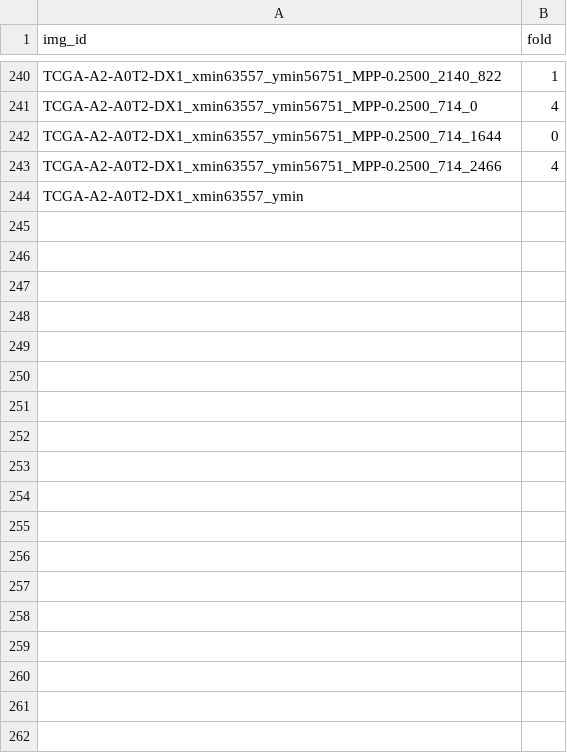
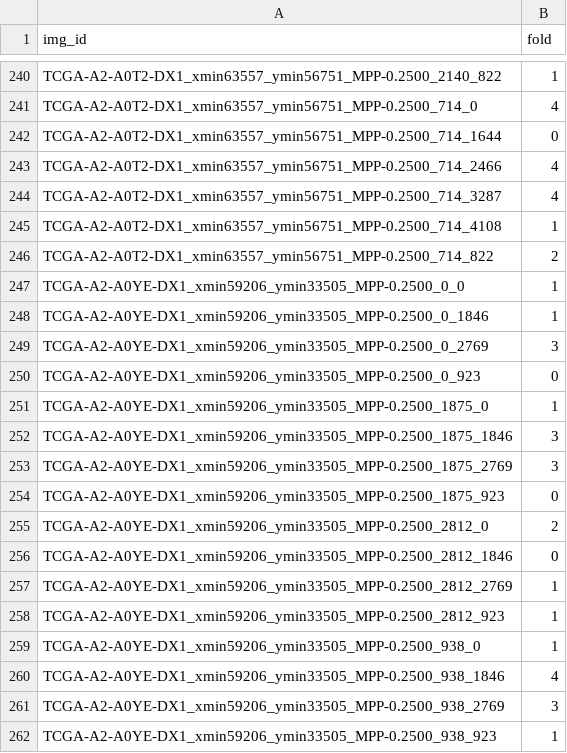
Before and after one commit to calmux/SAMPath-plus, a CSV file: dataset_cfg/BCSS_cv.csv, drawn as a sheet; only a part is shown, gaps mark what is left out; the diff covers the shown part only.

```diff
--- a/dataset_cfg/BCSS_cv.csv
+++ b/dataset_cfg/BCSS_cv.csv
@@ -243,2 +243,20 @@ TCGA-A2-A0T2-DX1_xmin63557_ymin56751_MPP-0.2500_714_1644,0
 TCGA-A2-A0T2-DX1_xmin63557_ymin56751_MPP-0.2500_714_2466,4
-TCGA-A2-A0T2-DX1_xmin63557_ymin
+TCGA-A2-A0T2-DX1_xmin63557_ymin56751_MPP-0.2500_714_3287,4
+TCGA-A2-A0T2-DX1_xmin63557_ymin56751_MPP-0.2500_714_4108,1
+TCGA-A2-A0T2-DX1_xmin63557_ymin56751_MPP-0.2500_714_822,2
+TCGA-A2-A0YE-DX1_xmin59206_ymin33505_MPP-0.2500_0_0,1
+TCGA-A2-A0YE-DX1_xmin59206_ymin33505_MPP-0.2500_0_1846,1
+TCGA-A2-A0YE-DX1_xmin59206_ymin33505_MPP-0.2500_0_2769,3
+TCGA-A2-A0YE-DX1_xmin59206_ymin33505_MPP-0.2500_0_923,0
+TCGA-A2-A0YE-DX1_xmin59206_ymin33505_MPP-0.2500_1875_0,1
+TCGA-A2-A0YE-DX1_xmin59206_ymin33505_MPP-0.2500_1875_1846,3
+TCGA-A2-A0YE-DX1_xmin59206_ymin33505_MPP-0.2500_1875_2769,3
+TCGA-A2-A0YE-DX1_xmin59206_ymin33505_MPP-0.2500_1875_923,0
+TCGA-A2-A0YE-DX1_xmin59206_ymin33505_MPP-0.2500_2812_0,2
+TCGA-A2-A0YE-DX1_xmin59206_ymin33505_MPP-0.2500_2812_1846,0
+TCGA-A2-A0YE-DX1_xmin59206_ymin33505_MPP-0.2500_2812_2769,1
+TCGA-A2-A0YE-DX1_xmin59206_ymin33505_MPP-0.2500_2812_923,1
+TCGA-A2-A0YE-DX1_xmin59206_ymin33505_MPP-0.2500_938_0,1
+TCGA-A2-A0YE-DX1_xmin59206_ymin33505_MPP-0.2500_938_1846,4
+TCGA-A2-A0YE-DX1_xmin59206_ymin33505_MPP-0.2500_938_2769,3
+TCGA-A2-A0YE-DX1_xmin59206_ymin33505_MPP-0.2500_938_923,1
```
Also changed, not shown: 9 added rows elsewhere in this file.
